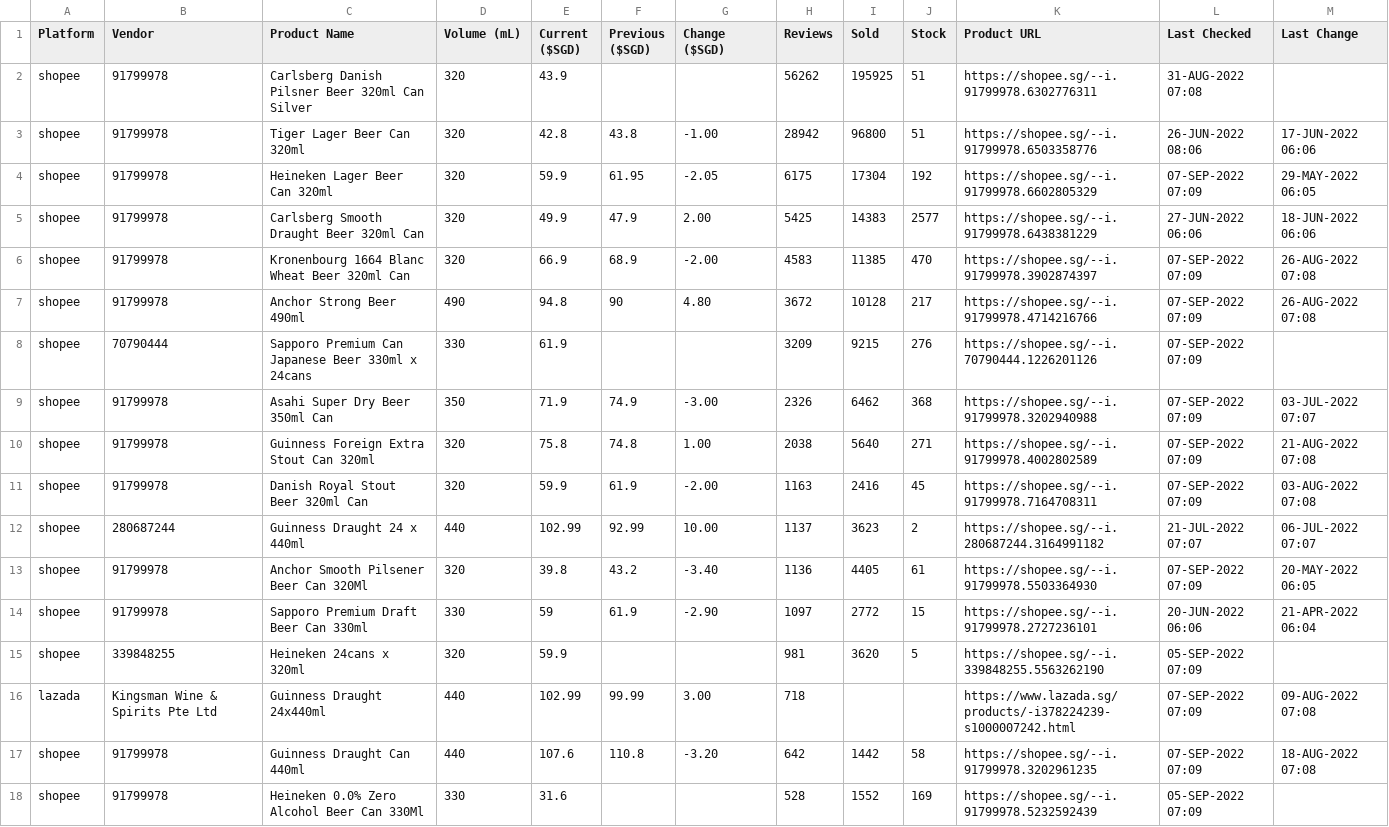
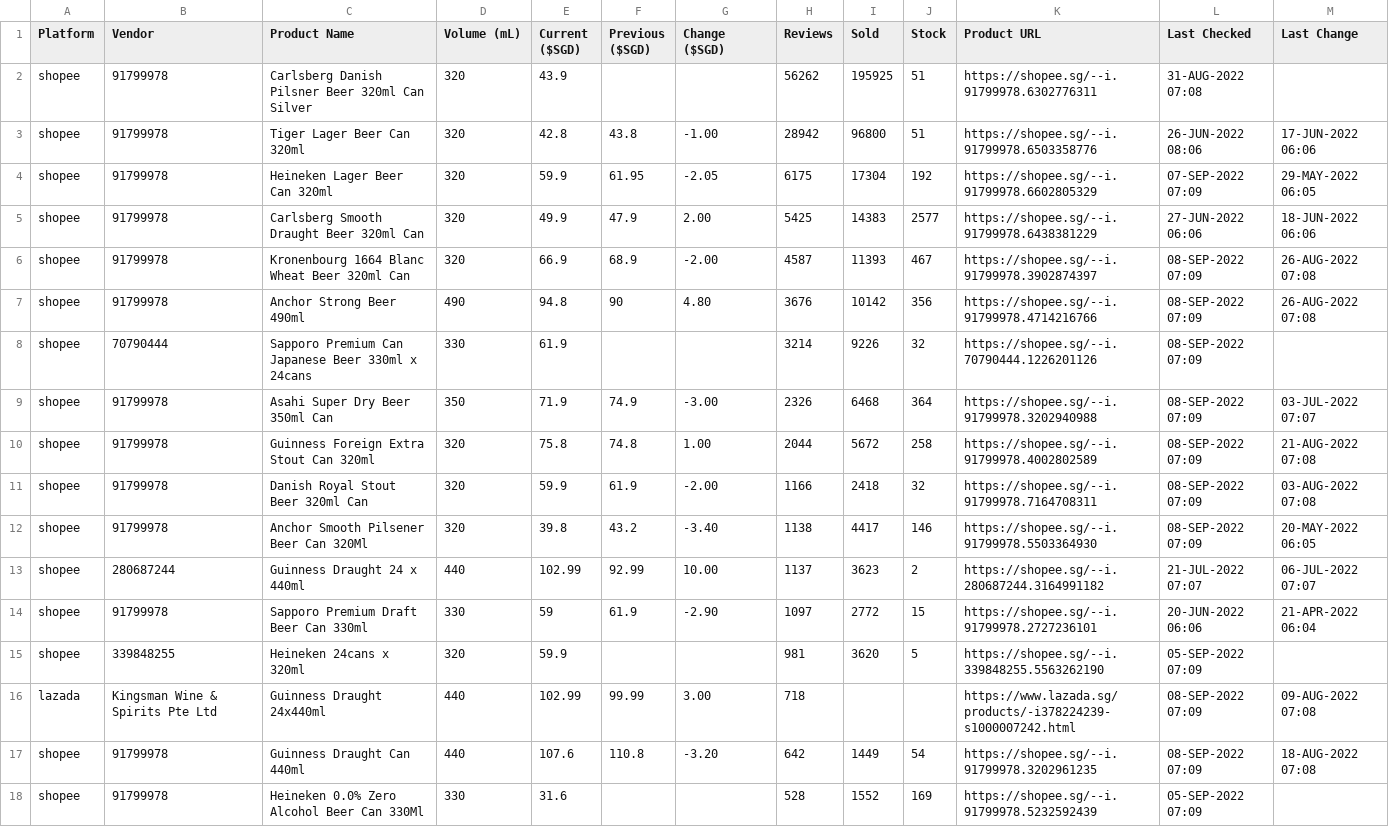
Before and after one commit to ngshiheng/fareview, a CSV file: data/guinness.csv, drawn as a sheet; only a part is shown; the diff covers the shown part only.

```diff
--- a/data/guinness.csv
+++ b/data/guinness.csv
@@ -5,14 +5,14 @@ shopee,91799978,Heineken Lager Beer Can 320ml,320,59.9,61.95,-2.05,6175,17304,19
 shopee,91799978,Carlsberg Smooth Draught Beer 320ml Can,320,49.9,47.9,2.00,5425,14383,2577,https://shopee.sg/--i.91799978.6438381229,27-JUN-2022 06:06,18-JUN-2022 06:06
-shopee,91799978,Kronenbourg 1664 Blanc Wheat Beer 320ml Can,320,66.9,68.9,-2.00,4583,11385,470,https://shopee.sg/--i.91799978.3902874397,07-SEP-2022 07:09,26-AUG-2022 07:08
-shopee,91799978,Anchor Strong Beer 490ml,490,94.8,90,4.80,3672,10128,217,https://shopee.sg/--i.91799978.4714216766,07-SEP-2022 07:09,26-AUG-2022 07:08
-shopee,70790444,Sapporo Premium Can Japanese Beer 330ml x 24cans,330,61.9,,,3209,9215,276,https://shopee.sg/--i.70790444.1226201126,07-SEP-2022 07:09,
-shopee,91799978,Asahi Super Dry Beer 350ml Can,350,71.9,74.9,-3.00,2326,6462,368,https://shopee.sg/--i.91799978.3202940988,07-SEP-2022 07:09,03-JUL-2022 07:07
-shopee,91799978,Guinness Foreign Extra Stout Can 320ml,320,75.8,74.8,1.00,2038,5640,271,https://shopee.sg/--i.91799978.4002802589,07-SEP-2022 07:09,21-AUG-2022 07:08
-shopee,91799978,Danish Royal Stout Beer 320ml Can,320,59.9,61.9,-2.00,1163,2416,45,https://shopee.sg/--i.91799978.7164708311,07-SEP-2022 07:09,03-AUG-2022 07:08
+shopee,91799978,Kronenbourg 1664 Blanc Wheat Beer 320ml Can,320,66.9,68.9,-2.00,4587,11393,467,https://shopee.sg/--i.91799978.3902874397,08-SEP-2022 07:09,26-AUG-2022 07:08
+shopee,91799978,Anchor Strong Beer 490ml,490,94.8,90,4.80,3676,10142,356,https://shopee.sg/--i.91799978.4714216766,08-SEP-2022 07:09,26-AUG-2022 07:08
+shopee,70790444,Sapporo Premium Can Japanese Beer 330ml x 24cans,330,61.9,,,3214,9226,32,https://shopee.sg/--i.70790444.1226201126,08-SEP-2022 07:09,
+shopee,91799978,Asahi Super Dry Beer 350ml Can,350,71.9,74.9,-3.00,2326,6468,364,https://shopee.sg/--i.91799978.3202940988,08-SEP-2022 07:09,03-JUL-2022 07:07
+shopee,91799978,Guinness Foreign Extra Stout Can 320ml,320,75.8,74.8,1.00,2044,5672,258,https://shopee.sg/--i.91799978.4002802589,08-SEP-2022 07:09,21-AUG-2022 07:08
+shopee,91799978,Danish Royal Stout Beer 320ml Can,320,59.9,61.9,-2.00,1166,2418,32,https://shopee.sg/--i.91799978.7164708311,08-SEP-2022 07:09,03-AUG-2022 07:08
+shopee,91799978,Anchor Smooth Pilsener Beer Can 320Ml,320,39.8,43.2,-3.40,1138,4417,146,https://shopee.sg/--i.91799978.5503364930,08-SEP-2022 07:09,20-MAY-2022 06:05
 shopee,280687244,Guinness Draught 24 x 440ml,440,102.99,92.99,10.00,1137,3623,2,https://shopee.sg/--i.280687244.3164991182,21-JUL-2022 07:07,06-JUL-2022 07:07
-shopee,91799978,Anchor Smooth Pilsener Beer Can 320Ml,320,39.8,43.2,-3.40,1136,4405,61,https://shopee.sg/--i.91799978.5503364930,07-SEP-2022 07:09,20-MAY-2022 06:05
 shopee,91799978,Sapporo Premium Draft Beer Can 330ml,330,59,61.9,-2.90,1097,2772,15,https://shopee.sg/--i.91799978.2727236101,20-JUN-2022 06:06,21-APR-2022 06:04
 shopee,339848255,Heineken 24cans x 320ml,320,59.9,,,981,3620,5,https://shopee.sg/--i.339848255.5563262190,05-SEP-2022 07:09,
-lazada,Kingsman Wine & Spirits Pte Ltd,Guinness Draught 24x440ml,440,102.99,99.99,3.00,718,,,https://www.lazada.sg/products/-i378224239-s1000007242.html,07-SEP-2022 07:09,09-AUG-2022 07:08
-shopee,91799978,Guinness Draught Can 440ml,440,107.6,110.8,-3.20,642,1442,58,https://shopee.sg/--i.91799978.3202961235,07-SEP-2022 07:09,18-AUG-2022 07:08
+lazada,Kingsman Wine & Spirits Pte Ltd,Guinness Draught 24x440ml,440,102.99,99.99,3.00,718,,,https://www.lazada.sg/products/-i378224239-s1000007242.html,08-SEP-2022 07:09,09-AUG-2022 07:08
+shopee,91799978,Guinness Draught Can 440ml,440,107.6,110.8,-3.20,642,1449,54,https://shopee.sg/--i.91799978.3202961235,08-SEP-2022 07:09,18-AUG-2022 07:08
 shopee,91799978,Heineken 0.0% Zero Alcohol Beer Can 330Ml,330,31.6,,,528,1552,169,https://shopee.sg/--i.91799978.5232592439,05-SEP-2022 07:09,
```
Also changed, not shown: 10 edited cells elsewhere in this file, data/asahi.csv, data/carlsberg.csv, 2 other files.
